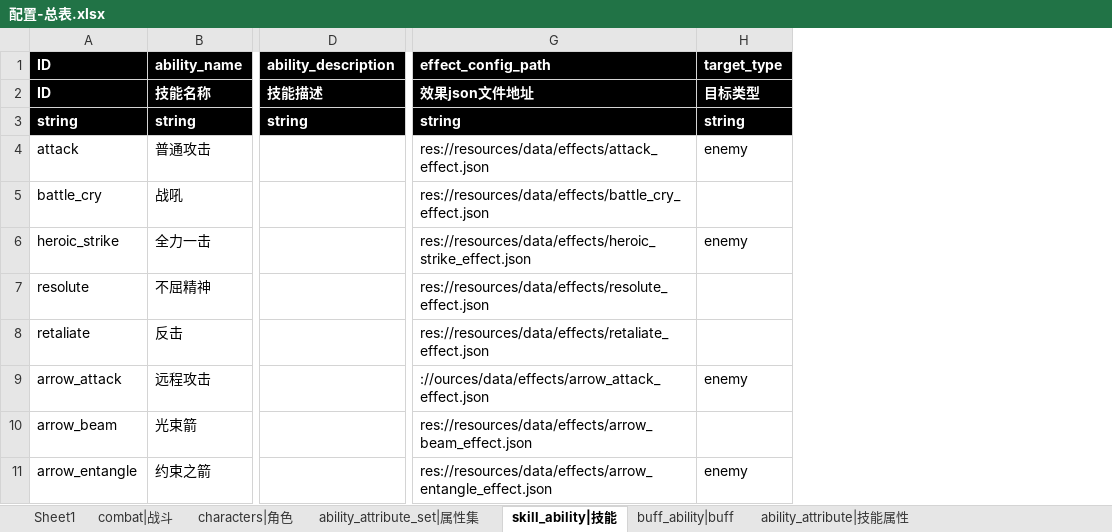
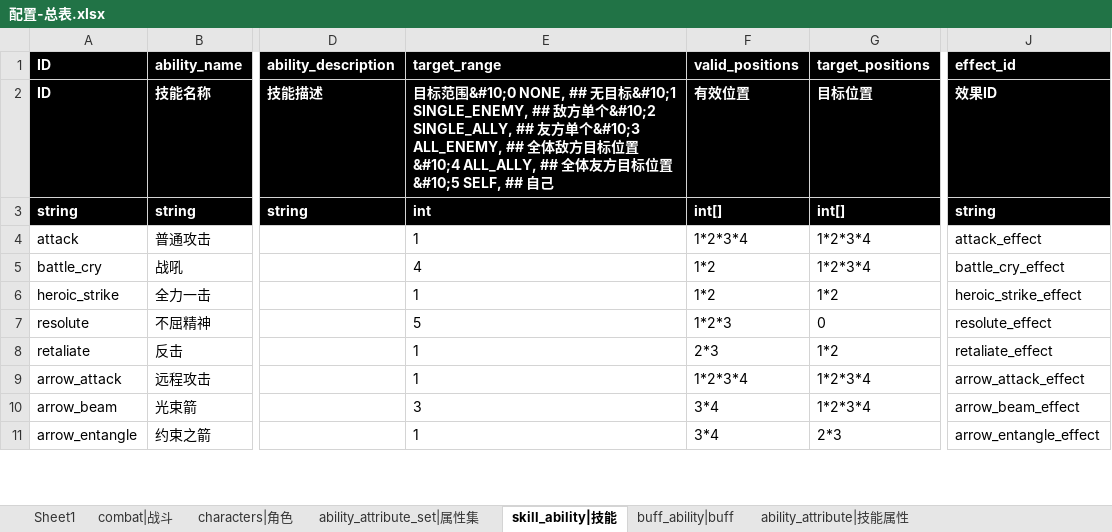
Before and after one commit to Liweimin0512/godot_nut_dungeon, an Excel workbook: xlsdir/配置-总表.xlsx, sheet skill_ability|技能, drawn as a sheet; only a part is shown, gaps mark what is left out; values as stored, in another font and other column widths than the file's, no borders; removed rows and columns are numbered as before the commit, all else as after; the diff names each change by its address in the sheet, - before the commit and + after, or states it on an @@ line.

```diff
--- a/xlsdir/配置-总表.xlsx (sheet skill_ability|技能)
+++ b/xlsdir/配置-总表.xlsx (sheet skill_ability|技能)
+column E (target_range), rows 2-11: 目标范围&#10;0 NONE, ## 无目标&#10;1 SINGLE_ENEMY, ## 敌方单个&#10;2 SINGLE_ALLY, ## 友方单个&#10;3 ALL_ENEMY, ## 全体敌方目标位置&#10;4 ALL_ALLY, ## 全体友方目标位置&#10;5 SELF, ## 自己 | int | 1 | 4 | 1 | 5 | 1 | 1 | 3 | 1
+column F (valid_positions), rows 2-11: 有效位置 | int[] | 1*2*3*4 | 1*2 | 1*2 | 1*2*3 | 2*3 | 1*2*3*4 | 3*4 | 3*4
+column G (target_positions), rows 2-11: 目标位置 | int[] | 1*2*3*4 | 1*2*3*4 | 1*2 | 0 | 1*2 | 1*2*3*4 | 1*2*3*4 | 2*3
-column G (effect_config_path), rows 2-11: 效果json文件地址 | string | res://resources/data/effects/attack_effect.json | res://resources/data/effects/battle_cry_effect.json | res://resources/data/effects/heroic_strike_effect.json | res://resources/data/effects/resolute_effect.json | res://resources/data/effects/retaliate_effect.json | ://ources/data/effects/arrow_attack_effect.json | res://resources/data/effects/arrow_beam_effect.json | res://resources/data/effects/arrow_entangle_effect.json
-column H (target_type), rows 2-11: 目标类型 | string | enemy |  | enemy |  |  | enemy |  | enemy
+column J (effect_id), rows 2-11: 效果ID | string | attack_effect | battle_cry_effect | heroic_strike_effect | resolute_effect | retaliate_effect | arrow_attack_effect | arrow_beam_effect | arrow_entangle_effect
```
Also changed, not shown: sheet buff_ability|buff, sheet combat|战斗, sheet ability_attribute|技能属性, 51 other files.
